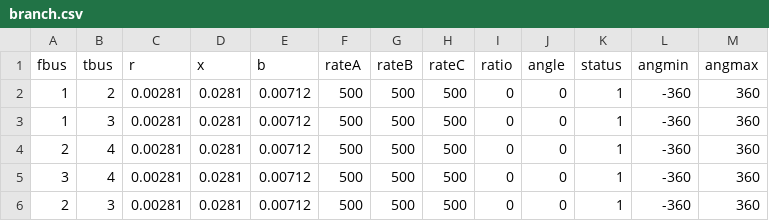
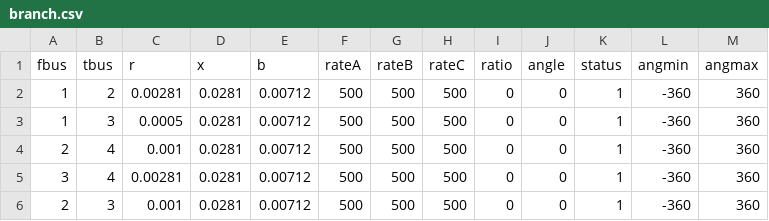
Before and after one commit to derekwacks/network_flow, a CSV file: opf_data/four_nodes/branch.csv, drawn as a sheet.

```diff
--- a/opf_data/four_nodes/branch.csv
+++ b/opf_data/four_nodes/branch.csv
@@ -2,5 +2,5 @@ fbus,tbus,r,x,b,rateA,rateB,rateC,ratio,angle,status,angmin,angmax
 1,2,0.00281,0.0281,0.00712,500,500,500,0,0,1,-360,360
-1,3,0.00281,0.0281,0.00712,500,500,500,0,0,1,-360,360
-2,4,0.00281,0.0281,0.00712,500,500,500,0,0,1,-360,360
+1,3,0.0005,0.0281,0.00712,500,500,500,0,0,1,-360,360
+2,4,0.001,0.0281,0.00712,500,500,500,0,0,1,-360,360
 3,4,0.00281,0.0281,0.00712,500,500,500,0,0,1,-360,360
-2,3,0.00281,0.0281,0.00712,500,500,500,0,0,1,-360,360
+2,3,0.001,0.0281,0.00712,500,500,500,0,0,1,-360,360
```
Also changed, not shown: 7 other files.
